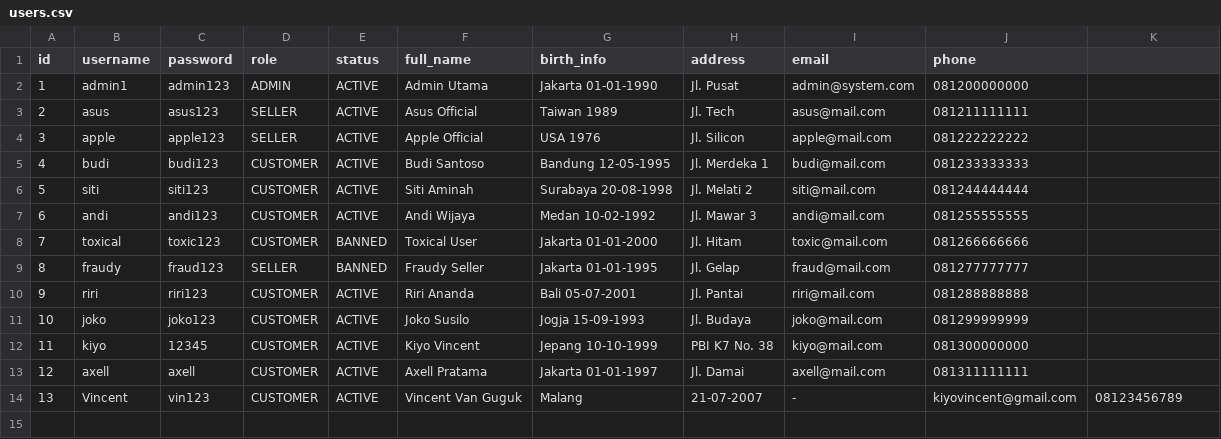
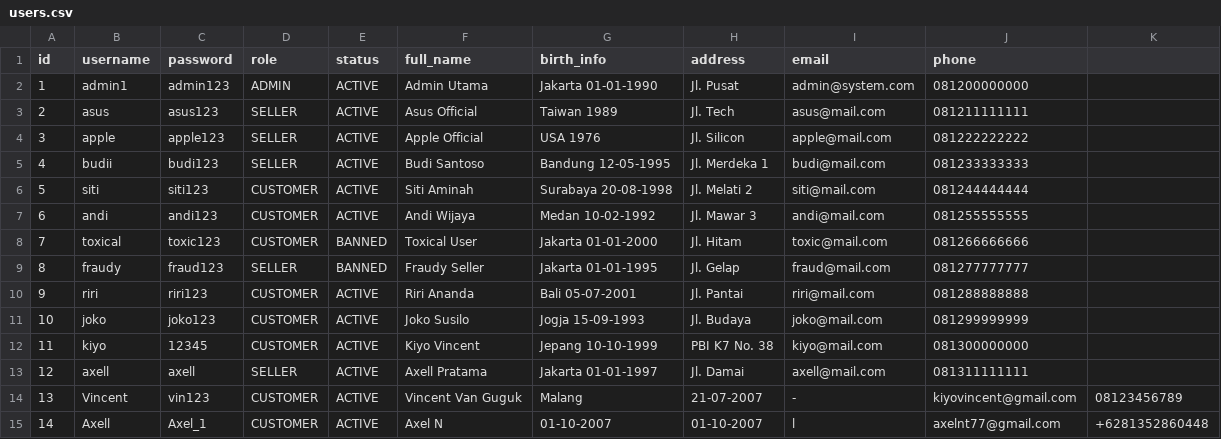
Before and after one commit to Kiyo21-deym/Binus-DS-Trie-Recommender, a CSV file: users.csv, drawn as a sheet.

```diff
--- a/users.csv
+++ b/users.csv
@@ -4,3 +4,3 @@ id,username,password,role,status,full_name,birth_info,address,email,phone
 3,apple,apple123,SELLER,ACTIVE,Apple Official,USA 1976,Jl. Silicon,apple@mail.com,081222222222
-4,budi,budi123,CUSTOMER,ACTIVE,Budi Santoso,Bandung 12-05-1995,Jl. Merdeka 1,budi@mail.com,081233333333
+4,budii,budi123,SELLER,ACTIVE,Budi Santoso,Bandung 12-05-1995,Jl. Merdeka 1,budi@mail.com,081233333333
 5,siti,siti123,CUSTOMER,ACTIVE,Siti Aminah,Surabaya 20-08-1998,Jl. Melati 2,siti@mail.com,081244444444
@@ -12,3 +12,4 @@ id,username,password,role,status,full_name,birth_info,address,email,phone
 11,kiyo,12345,CUSTOMER,ACTIVE,Kiyo Vincent,Jepang 10-10-1999,PBI K7 No. 38,kiyo@mail.com,081300000000
-12,axell,axell,CUSTOMER,ACTIVE,Axell Pratama,Jakarta 01-01-1997,Jl. Damai,axell@mail.com,081311111111
+12,axell,axell,SELLER,ACTIVE,Axell Pratama,Jakarta 01-01-1997,Jl. Damai,axell@mail.com,081311111111
 13,Vincent,vin123,CUSTOMER,ACTIVE,Vincent Van Guguk,Malang, 21-07-2007,-,kiyovincent@gmail.com,08123456789
+14,Axell,Axel_1,CUSTOMER,ACTIVE,Axel N,01-10-2007, 01-10-2007,l,axelnt77@gmail.com,+6281352860448
```
Also changed, not shown: order_items.csv, orders.csv, 5 other files.
